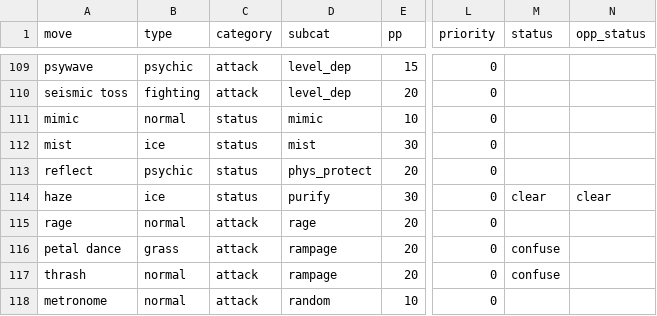
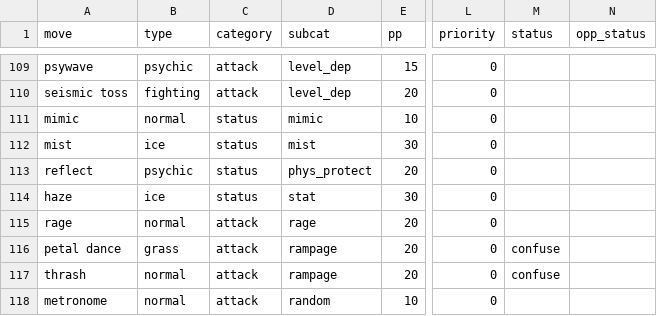
Before and after one commit to hb-robo/PokePartyTool, a CSV file: data/rby/rby_movedex.csv, drawn as a sheet; only a part is shown, gaps mark what is left out; the diff names each change by its address in the sheet, - before the commit and + after, or states it on an @@ line.

```diff
--- a/data/rby/rby_movedex.csv
+++ b/data/rby/rby_movedex.csv
-D114 (subcat): purify
+D114 (subcat): stat
-M114 (status): clear
+M114 (status): (empty)
-N114 (opp_status): clear
+N114 (opp_status): (empty)
```
Also changed, not shown: 2 other files.
